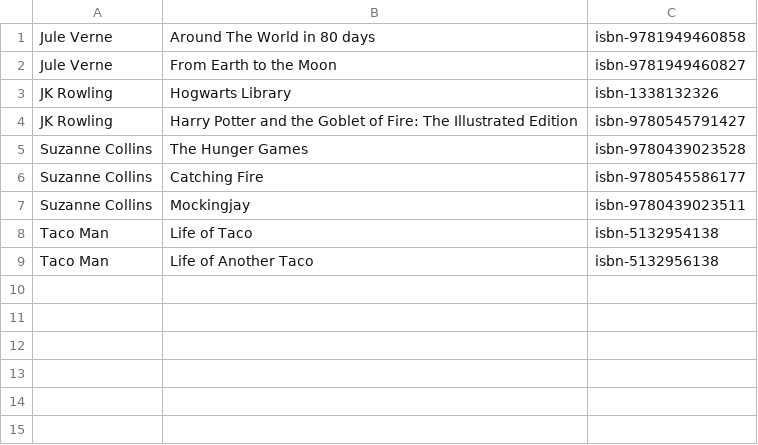
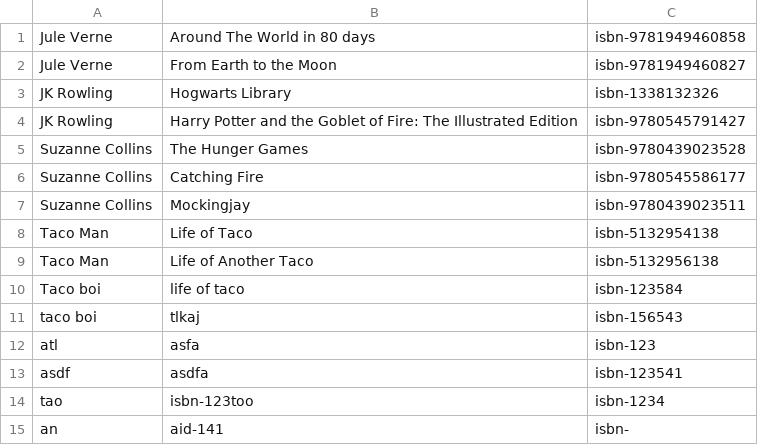
Before and after one commit to B-Villatoro/LibraryManagementSystem, a CSV file: resources/booksAndAuthors.csv, drawn as a sheet.

```diff
--- a/resources/booksAndAuthors.csv
+++ b/resources/booksAndAuthors.csv
@@ -9 +9,7 @@ Taco Man;Life of Taco;isbn-5132954138;
 Taco Man;Life of Another Taco;isbn-5132956138;
+Taco boi;life of taco;isbn-123584;
+taco boi;tlkaj;isbn-156543;
+atl;asfa;isbn-123;
+asdf;asdfa;isbn-123541;
+tao;isbn-123too;isbn-1234;
+an;aid-141;isbn-;
```
Also changed, not shown: resources/backup.csv, 10 other files.
